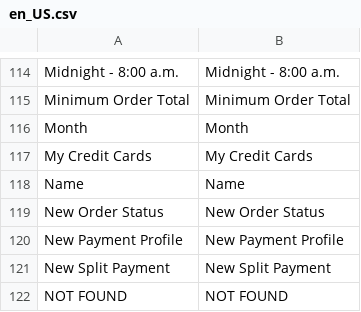
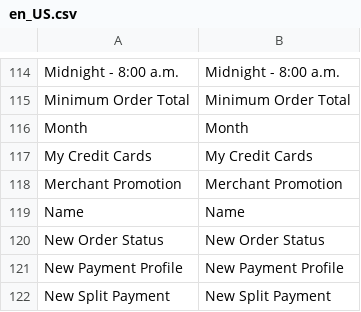
Before and after one commit to hipay/hipay-fullservice-sdk-magento2, a CSV file: i18n/en_US.csv, drawn as a sheet; only a part is shown, gaps mark what is left out; the shorter side is filled out with more unchanged rows; the diff names each change by its address in the sheet, - before the commit and + after, or states it on an @@ line.

```diff
--- a/i18n/en_US.csv
+++ b/i18n/en_US.csv
+row 118: Merchant Promotion | Merchant Promotion
```
Also changed, not shown: i18n/fr_FR.csv, 5 other files.
